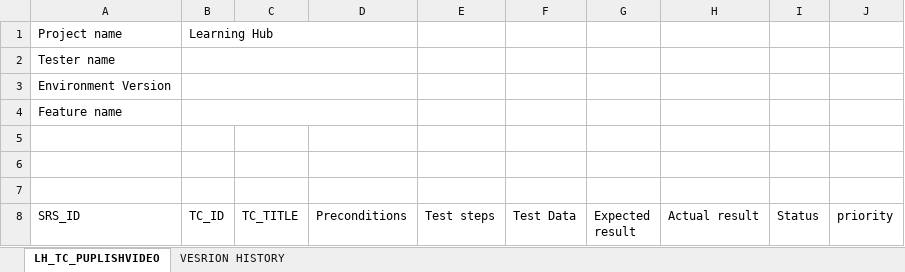
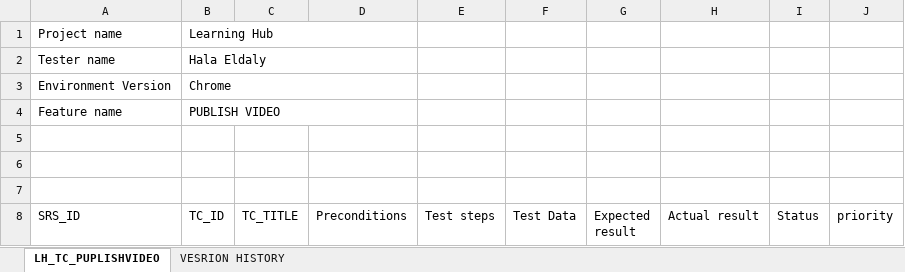
Before and after one commit to EmanAbusalim/Group-3-Learning-hub, an Excel workbook: LH_TESTCASES/LH_TC_PUBLISHVIDEO.xlsx, sheet LH_TC_PUPLISHVIDEO, drawn as a sheet; only a part is shown; values as stored, in another font and other column widths than the file's, no cell formats; conditional formats not drawn; the diff covers the shown part only; the diff names each change by its address in the sheet, - before the commit and + after, or states it on an @@ line.

Commit message:
v2.1 updated according to srs

```diff
--- a/LH_TESTCASES/LH_TC_PUBLISHVIDEO.xlsx (sheet LH_TC_PUPLISHVIDEO)
+++ b/LH_TESTCASES/LH_TC_PUBLISHVIDEO.xlsx (sheet LH_TC_PUPLISHVIDEO)
-B2 (TC_ID): (empty)
+B2 (TC_ID): Hala Eldaly
-B3 (TC_ID): (empty)
+B3 (TC_ID): Chrome
-B4 (TC_ID): (empty)
+B4 (TC_ID): PUBLISH VIDEO
```
Also changed, not shown: 2 added rows, 63 edited cells and merged cells elsewhere in this sheet, sheet VESRION HISTORY, cell formats.
